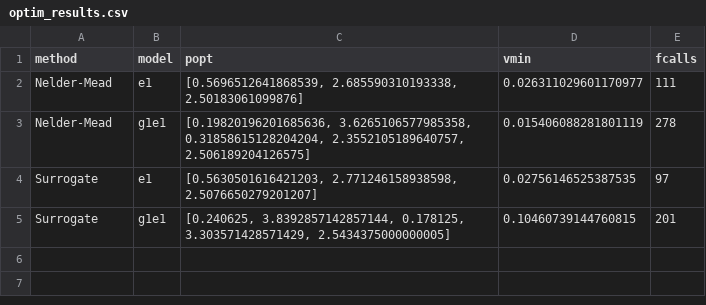
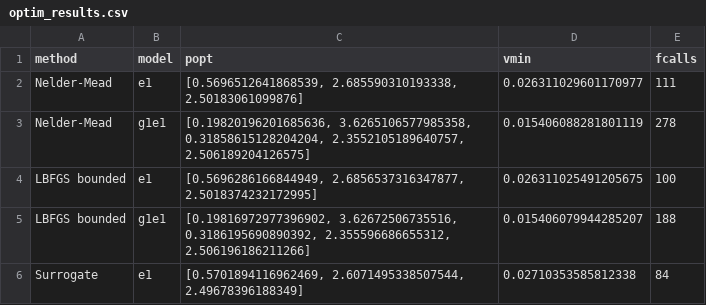
Before and after one commit to spalato/Surfit.jl, a CSV file: results/optim_results.csv, drawn as a sheet; removed rows and columns are numbered as before the commit, all else as after; the diff names each change by its address in the sheet, - before the commit and + after, or states it on an @@ line.

Commit message:
Added Bounded LBFGS as a reference

```diff
--- a/results/optim_results.csv
+++ b/results/optim_results.csv
-row 4: Surrogate | e1 | [0.5630501616421203, 2.771246158938598, 2.5076650279201207] | 0.02756146525387535 | 97
-row 5: Surrogate | g1e1 | [0.240625, 3.8392857142857144, 0.178125, 3.303571428571429, 2.5434375000000005] | 0.10460739144760815 | 201
+row 4: LBFGS bounded | e1 | [0.5696286166844949, 2.6856537316347877, 2.5018374232172995] | 0.026311025491205675 | 100
+row 5: LBFGS bounded | g1e1 | [0.19816972977396902, 3.62672506735516, 0.3186195690890392, 2.355596686655312, 2.506196186211266] | 0.015406079944285207 | 188
+row 6: Surrogate | e1 | [0.5701894116962469, 2.6071495338507544, 2.49678396188349] | 0.02710353585812338 | 84
```
Also changed, not shown: 1 other file.
